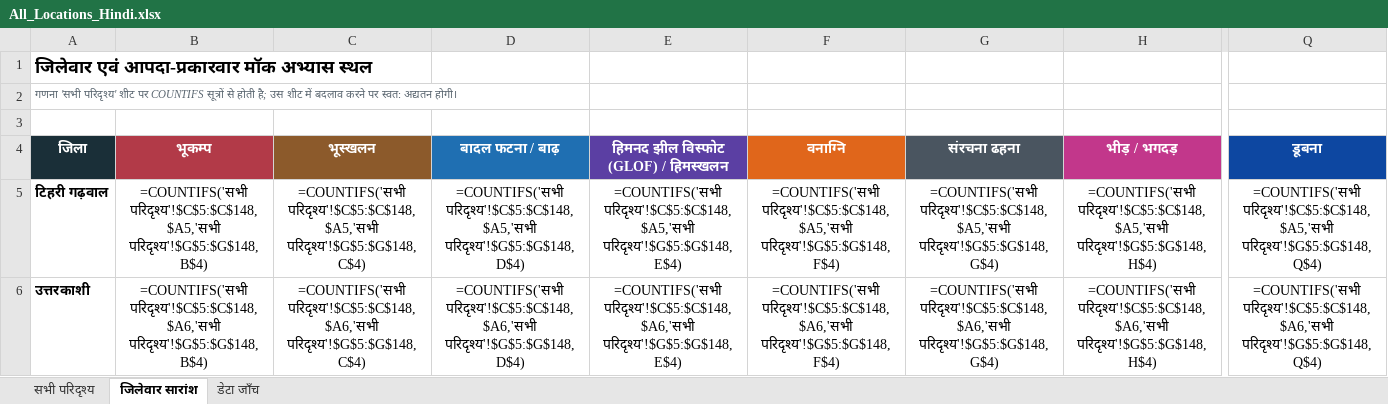
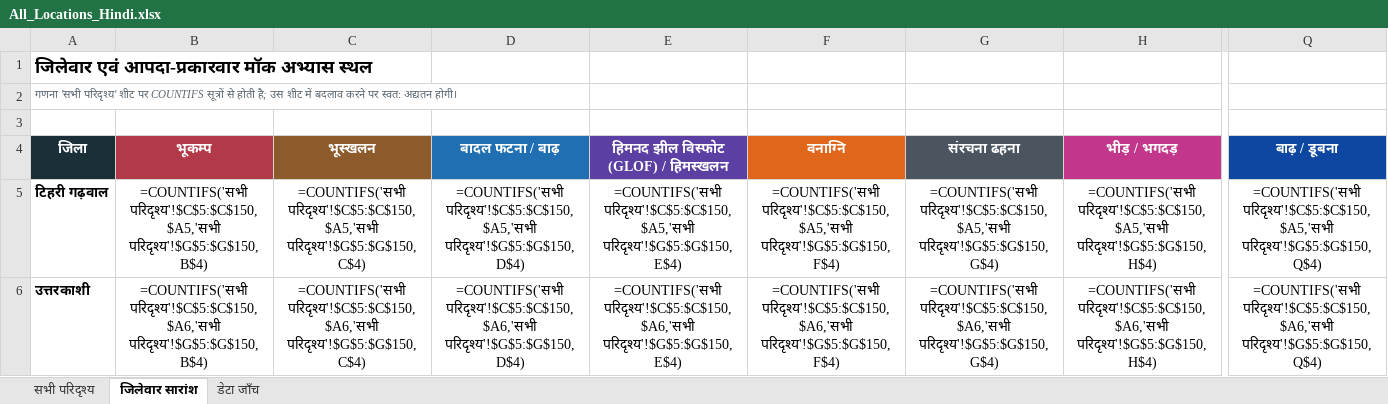
Before and after one commit to usdma-aapdadiwas-2026/usdma-aapdadiwas-2026.github.io, an Excel workbook: All_Locations_Hindi.xlsx, sheet जिलेवार सारांश, drawn as a sheet; only a part is shown, gaps mark what is left out; values as stored, in another font and other column widths than the file's, no borders; formulas without a stored value are shown as written; the diff covers the shown part only; the diff names each change by its address in the sheet, - before the commit and + after, or states it on an @@ line.

```diff
--- a/All_Locations_Hindi.xlsx (sheet जिलेवार सारांश)
+++ b/All_Locations_Hindi.xlsx (sheet जिलेवार सारांश)
-Q4: डूबना
+Q4: बाढ़ / डूबना
-B5 (भूकम्प): =COUNTIFS('सभी परिदृश्य'!$C$5:$C$148,$A5,'सभी परिदृश्य'!$G$5:$G$148,B$4)
+B5 (भूकम्प): =COUNTIFS('सभी परिदृश्य'!$C$5:$C$150,$A5,'सभी परिदृश्य'!$G$5:$G$150,B$4)
-C5 (भूस्खलन): =COUNTIFS('सभी परिदृश्य'!$C$5:$C$148,$A5,'सभी परिदृश्य'!$G$5:$G$148,C$4)
+C5 (भूस्खलन): =COUNTIFS('सभी परिदृश्य'!$C$5:$C$150,$A5,'सभी परिदृश्य'!$G$5:$G$150,C$4)
-D5 (बादल फटना / बाढ़): =COUNTIFS('सभी परिदृश्य'!$C$5:$C$148,$A5,'सभी परिदृश्य'!$G$5:$G$148,D$4)
+D5 (बादल फटना / बाढ़): =COUNTIFS('सभी परिदृश्य'!$C$5:$C$150,$A5,'सभी परिदृश्य'!$G$5:$G$150,D$4)
-E5: =COUNTIFS('सभी परिदृश्य'!$C$5:$C$148,$A5,'सभी परिदृश्य'!$G$5:$G$148,E$4)
+E5: =COUNTIFS('सभी परिदृश्य'!$C$5:$C$150,$A5,'सभी परिदृश्य'!$G$5:$G$150,E$4)
-F5 (वनाग्नि): =COUNTIFS('सभी परिदृश्य'!$C$5:$C$148,$A5,'सभी परिदृश्य'!$G$5:$G$148,F$4)
+F5 (वनाग्नि): =COUNTIFS('सभी परिदृश्य'!$C$5:$C$150,$A5,'सभी परिदृश्य'!$G$5:$G$150,F$4)
-G5 (संरचना ढहना): =COUNTIFS('सभी परिदृश्य'!$C$5:$C$148,$A5,'सभी परिदृश्य'!$G$5:$G$148,G$4)
+G5 (संरचना ढहना): =COUNTIFS('सभी परिदृश्य'!$C$5:$C$150,$A5,'सभी परिदृश्य'!$G$5:$G$150,G$4)
-H5 (भीड़ / भगदड़): =COUNTIFS('सभी परिदृश्य'!$C$5:$C$148,$A5,'सभी परिदृश्य'!$G$5:$G$148,H$4)
+H5 (भीड़ / भगदड़): =COUNTIFS('सभी परिदृश्य'!$C$5:$C$150,$A5,'सभी परिदृश्य'!$G$5:$G$150,H$4)
-Q5 (बाढ़ / डूबना): =COUNTIFS('सभी परिदृश्य'!$C$5:$C$148,$A5,'सभी परिदृश्य'!$G$5:$G$148,Q$4)
+Q5 (बाढ़ / डूबना): =COUNTIFS('सभी परिदृश्य'!$C$5:$C$150,$A5,'सभी परिदृश्य'!$G$5:$G$150,Q$4)
-B6 (भूकम्प): =COUNTIFS('सभी परिदृश्य'!$C$5:$C$148,$A6,'सभी परिदृश्य'!$G$5:$G$148,B$4)
+B6 (भूकम्प): =COUNTIFS('सभी परिदृश्य'!$C$5:$C$150,$A6,'सभी परिदृश्य'!$G$5:$G$150,B$4)
-C6 (भूस्खलन): =COUNTIFS('सभी परिदृश्य'!$C$5:$C$148,$A6,'सभी परिदृश्य'!$G$5:$G$148,C$4)
+C6 (भूस्खलन): =COUNTIFS('सभी परिदृश्य'!$C$5:$C$150,$A6,'सभी परिदृश्य'!$G$5:$G$150,C$4)
-D6 (बादल फटना / बाढ़): =COUNTIFS('सभी परिदृश्य'!$C$5:$C$148,$A6,'सभी परिदृश्य'!$G$5:$G$148,D$4)
+D6 (बादल फटना / बाढ़): =COUNTIFS('सभी परिदृश्य'!$C$5:$C$150,$A6,'सभी परिदृश्य'!$G$5:$G$150,D$4)
-E6: =COUNTIFS('सभी परिदृश्य'!$C$5:$C$148,$A6,'सभी परिदृश्य'!$G$5:$G$148,E$4)
+E6: =COUNTIFS('सभी परिदृश्य'!$C$5:$C$150,$A6,'सभी परिदृश्य'!$G$5:$G$150,E$4)
-F6 (वनाग्नि): =COUNTIFS('सभी परिदृश्य'!$C$5:$C$148,$A6,'सभी परिदृश्य'!$G$5:$G$148,F$4)
+F6 (वनाग्नि): =COUNTIFS('सभी परिदृश्य'!$C$5:$C$150,$A6,'सभी परिदृश्य'!$G$5:$G$150,F$4)
-G6 (संरचना ढहना): =COUNTIFS('सभी परिदृश्य'!$C$5:$C$148,$A6,'सभी परिदृश्य'!$G$5:$G$148,G$4)
+G6 (संरचना ढहना): =COUNTIFS('सभी परिदृश्य'!$C$5:$C$150,$A6,'सभी परिदृश्य'!$G$5:$G$150,G$4)
-H6 (भीड़ / भगदड़): =COUNTIFS('सभी परिदृश्य'!$C$5:$C$148,$A6,'सभी परिदृश्य'!$G$5:$G$148,H$4)
+H6 (भीड़ / भगदड़): =COUNTIFS('सभी परिदृश्य'!$C$5:$C$150,$A6,'सभी परिदृश्य'!$G$5:$G$150,H$4)
-Q6 (बाढ़ / डूबना): =COUNTIFS('सभी परिदृश्य'!$C$5:$C$148,$A6,'सभी परिदृश्य'!$G$5:$G$148,Q$4)
+Q6 (बाढ़ / डूबना): =COUNTIFS('सभी परिदृश्य'!$C$5:$C$150,$A6,'सभी परिदृश्य'!$G$5:$G$150,Q$4)
```
Also changed, not shown: 206 edited cells elsewhere in this sheet, sheet सभी परिदृश्य, sheet डेटा जाँच, All_Locations.xlsx, 4 other files.
